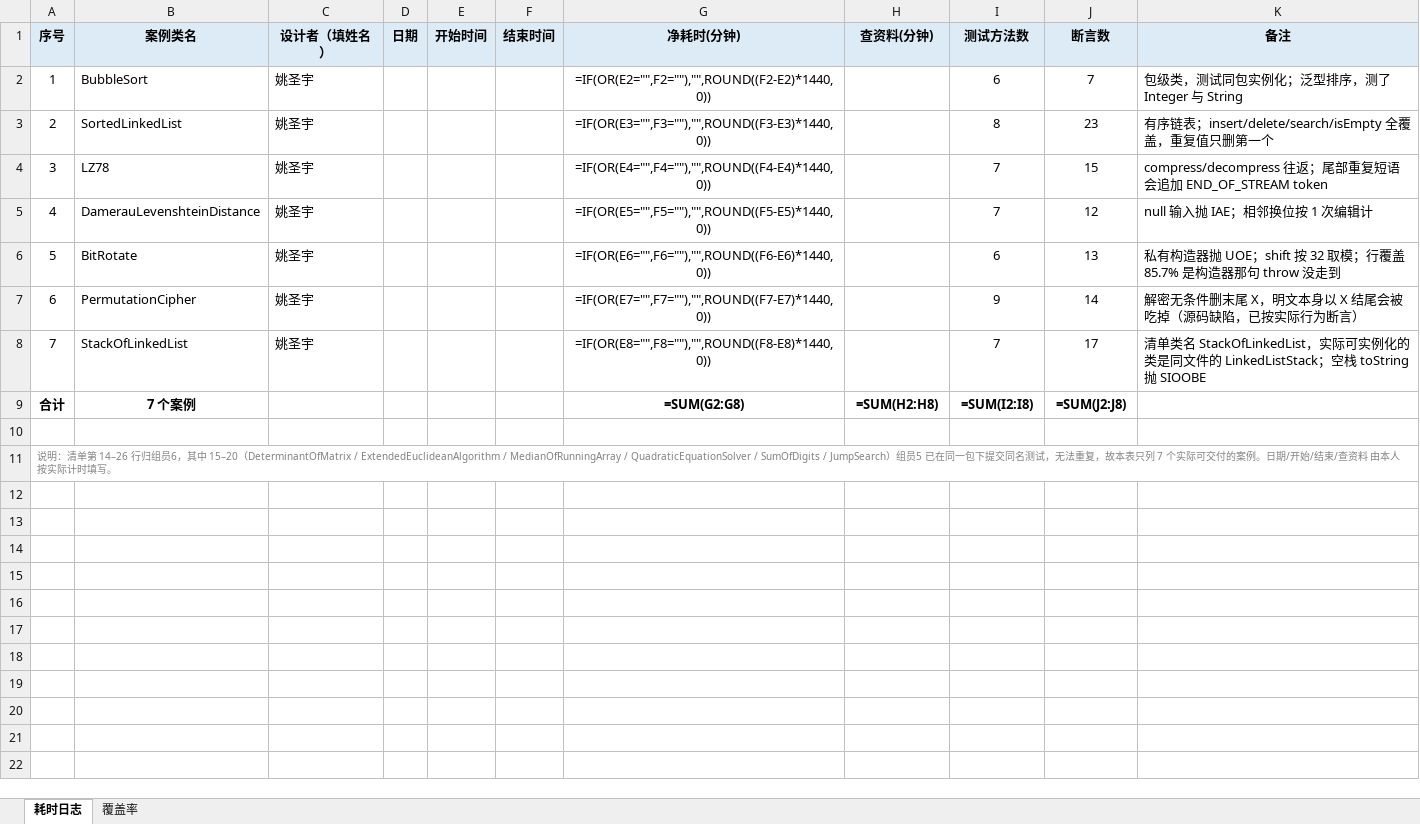
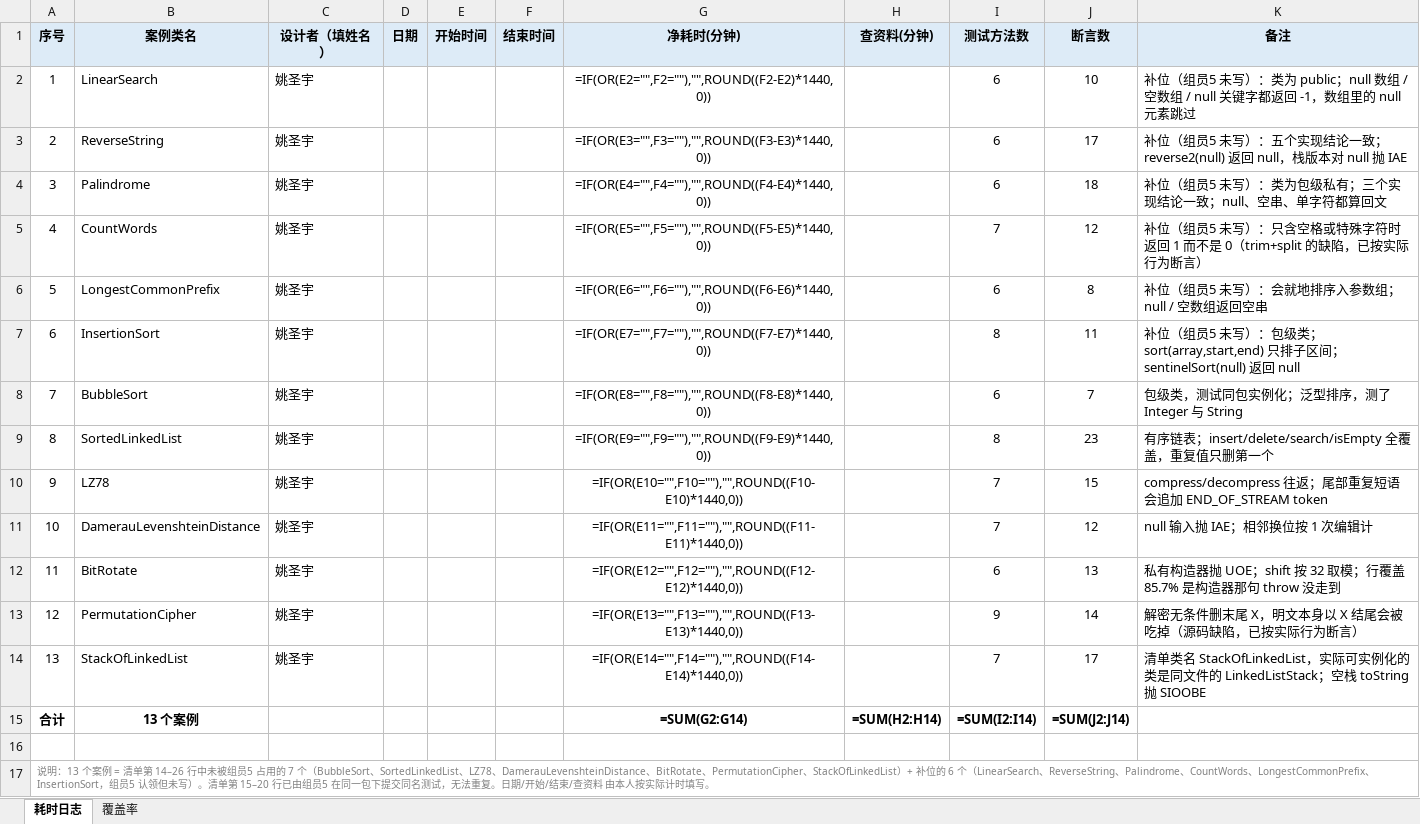
Before and after one commit to Gardenia-OvO/unit-test-coverage, an Excel workbook: docs/02b-人工耗时-组员6.xlsx, sheet 耗时日志, drawn as a sheet; values as stored, in another font and other column widths than the file's, no borders; formulas without a stored value are shown as written; removed rows and columns are numbered as before the commit, all else as after; the diff names each change by its address in the sheet, - before the commit and + after, or states it on an @@ line.

```diff
--- a/docs/02b-人工耗时-组员6.xlsx (sheet 耗时日志)
+++ b/docs/02b-人工耗时-组员6.xlsx (sheet 耗时日志)
+row 2: 1 | LinearSearch | 姚圣宇 |  |  |  | =IF(OR(E2="",F2=""),"",ROUND((F2-E2)*1440,0)) |  | 6 | 10 | 补位（组员5 未写）：类为 public；null 数组 / 空数组 / null 关键字都返回 -1，数组里的 null 元素跳过
+row 3: 2 | ReverseString | 姚圣宇 |  |  |  | =IF(OR(E3="",F3=""),"",ROUND((F3-E3)*1440,0)) |  | 6 | 17 | 补位（组员5 未写）：五个实现结论一致；reverse2(null) 返回 null，栈版本对 null 抛 IAE
+row 4: 3 | Palindrome | 姚圣宇 |  |  |  | =IF(OR(E4="",F4=""),"",ROUND((F4-E4)*1440,0)) |  | 6 | 18 | 补位（组员5 未写）：类为包级私有；三个实现结论一致；null、空串、单字符都算回文
+row 5: 4 | CountWords | 姚圣宇 |  |  |  | =IF(OR(E5="",F5=""),"",ROUND((F5-E5)*1440,0)) |  | 7 | 12 | 补位（组员5 未写）：只含空格或特殊字符时返回 1 而不是 0（trim+split 的缺陷，已按实际行为断言）
+row 6: 5 | LongestCommonPrefix | 姚圣宇 |  |  |  | =IF(OR(E6="",F6=""),"",ROUND((F6-E6)*1440,0)) |  | 6 | 8 | 补位（组员5 未写）：会就地排序入参数组；null / 空数组返回空串
+row 7: 6 | InsertionSort | 姚圣宇 |  |  |  | =IF(OR(E7="",F7=""),"",ROUND((F7-E7)*1440,0)) |  | 8 | 11 | 补位（组员5 未写）：包级类；sort(array,start,end) 只排子区间；sentinelSort(null) 返回 null
@@ column A (序号) renumbered from row 8 down @@
-G8 (净耗时(分钟)): =IF(OR(E2="",F2=""),"",ROUND((F2-E2)*1440,0))
+G8 (净耗时(分钟)): =IF(OR(E8="",F8=""),"",ROUND((F8-E8)*1440,0))
-G9 (净耗时(分钟)): =IF(OR(E3="",F3=""),"",ROUND((F3-E3)*1440,0))
+G9 (净耗时(分钟)): =IF(OR(E9="",F9=""),"",ROUND((F9-E9)*1440,0))
-G10 (净耗时(分钟)): =IF(OR(E4="",F4=""),"",ROUND((F4-E4)*1440,0))
+G10 (净耗时(分钟)): =IF(OR(E10="",F10=""),"",ROUND((F10-E10)*1440,0))
-G11 (净耗时(分钟)): =IF(OR(E5="",F5=""),"",ROUND((F5-E5)*1440,0))
+G11 (净耗时(分钟)): =IF(OR(E11="",F11=""),"",ROUND((F11-E11)*1440,0))
-G12 (净耗时(分钟)): =IF(OR(E6="",F6=""),"",ROUND((F6-E6)*1440,0))
+G12 (净耗时(分钟)): =IF(OR(E12="",F12=""),"",ROUND((F12-E12)*1440,0))
-G13 (净耗时(分钟)): =IF(OR(E7="",F7=""),"",ROUND((F7-E7)*1440,0))
+G13 (净耗时(分钟)): =IF(OR(E13="",F13=""),"",ROUND((F13-E13)*1440,0))
-G14 (净耗时(分钟)): =IF(OR(E8="",F8=""),"",ROUND((F8-E8)*1440,0))
+G14 (净耗时(分钟)): =IF(OR(E14="",F14=""),"",ROUND((F14-E14)*1440,0))
-row 9: 合计 | 7 个案例 |  |  |  |  | =SUM(G2:G8) | =SUM(H2:H8) | =SUM(I2:I8) | =SUM(J2:J8)
+row 15: 合计 | 13 个案例 |  |  |  |  | =SUM(G2:G14) | =SUM(H2:H14) | =SUM(I2:I14) | =SUM(J2:J14)
```
Also changed, not shown: sheet 覆盖率, 6 other files.
